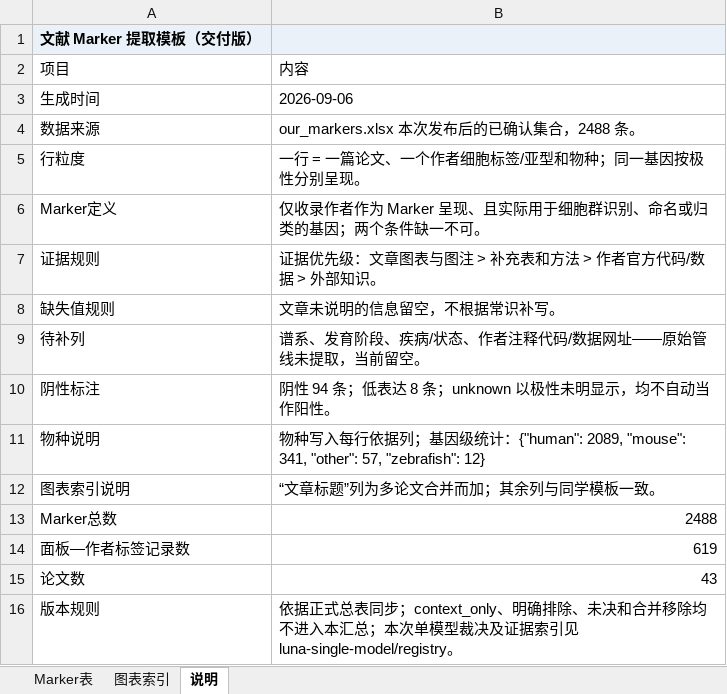
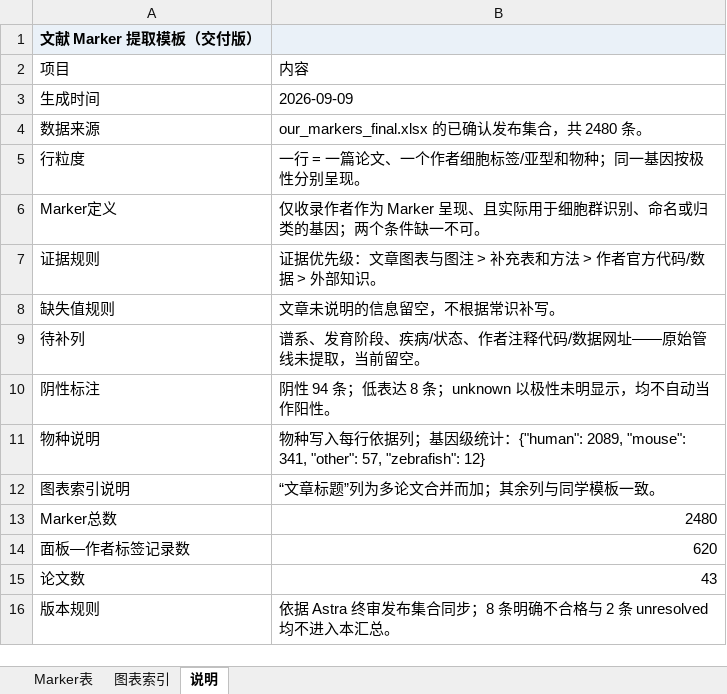
Before and after one commit to Frrrrrranz/single-cell-analysis, an Excel workbook: marker提取/表单/our_markers_by_cell.xlsx, sheet 说明, drawn as a sheet; values as stored, in another font and other column widths than the file's, no borders; the diff names each change by its address in the sheet, - before the commit and + after, or states it on an @@ line.

Commit message:
docs: publish final marker workbooks

```diff
--- a/marker提取/表单/our_markers_by_cell.xlsx (sheet 说明)
+++ b/marker提取/表单/our_markers_by_cell.xlsx (sheet 说明)
-B3: 2026-09-06
+B3: 2026-09-09
-B4: our_markers.xlsx 本次发布后的已确认集合，2488 条。
+B4: our_markers_final.xlsx 的已确认发布集合，共 2480 条。
-B13: 2488
+B13: 2480
-B14: 619
+B14: 620
-B16: 依据正式总表同步；context_only、明确排除、未决和合并移除均不进入本汇总；本次单模型裁决及证据索引见 luna-single-model/registry。
+B16: 依据 Astra 终审发布集合同步；8 条明确不合格与 2 条 unresolved 均不进入本汇总。
```
Also changed, not shown: sheet Marker表, sheet 图表索引, 1 other file.
